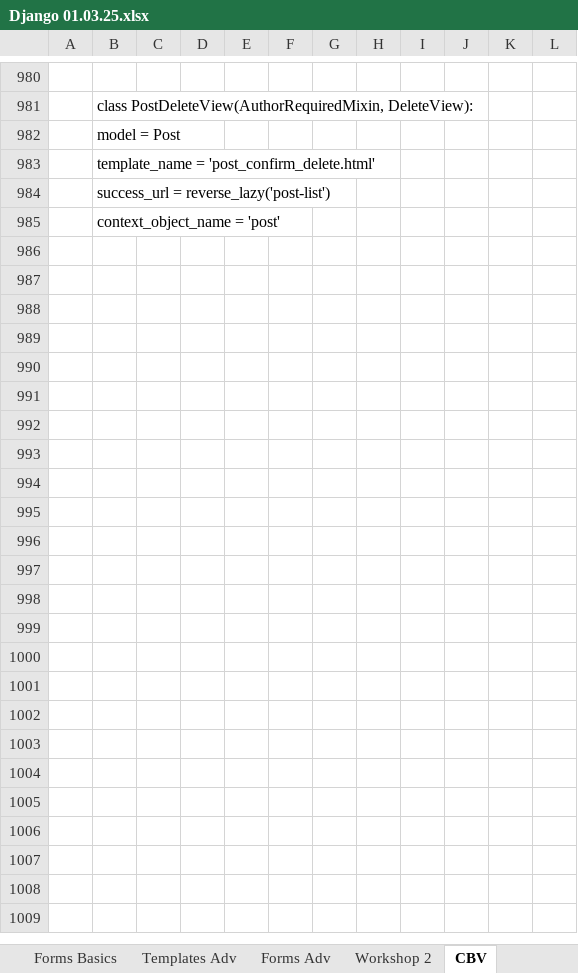
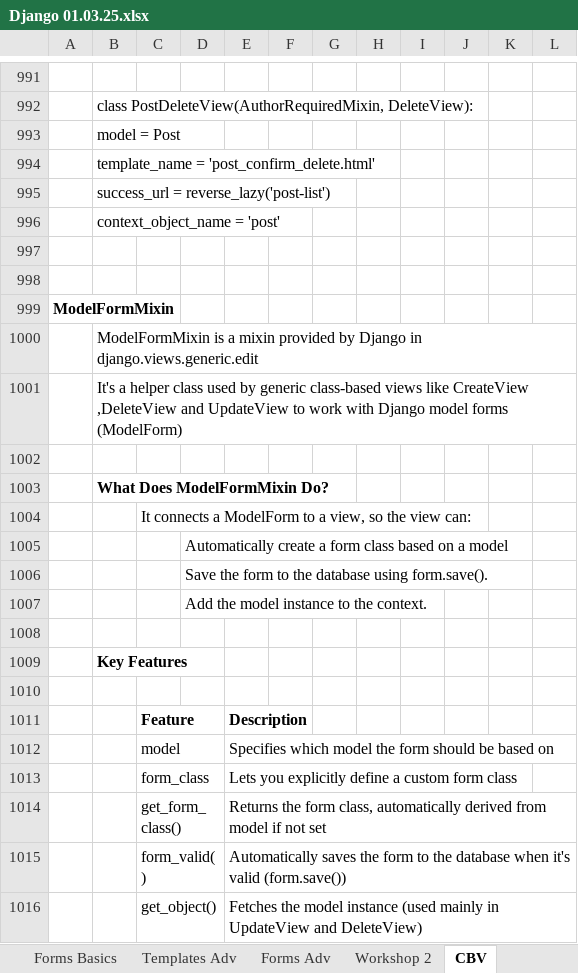
Before and after one commit to Vasil-S-Vasilev/git_test, an Excel workbook: Django 01.03.25.xlsx, sheet CBV, drawn as a sheet; only a part is shown, gaps mark what is left out; values as stored, in another font and other column widths than the file's, no borders; charts and pictures not drawn; the diff covers the shown part only; the diff names each change by its address in the sheet, - before the commit and + after, or states it on an @@ line.

Commit message:
24.06 home

```diff
--- a/Django 01.03.25.xlsx (sheet CBV)
+++ b/Django 01.03.25.xlsx (sheet CBV)
+row 997: (empty)
+row 998: (empty)
+row 999: ModelFormMixin
+row 1000:  | ModelFormMixin is a mixin provided by Django in django.views.generic.edit
+row 1001:  | It's a helper class used by generic class-based views like CreateView ,DeleteView and UpdateView to work with Django model forms (ModelForm)
+row 1002: (empty)
+row 1003:  | What Does ModelFormMixin Do?
+row 1004:  |  | It connects a ModelForm to a view, so the view can:
+row 1005:  |  |  | Automatically create a form class based on a model
+row 1006:  |  |  | Save the form to the database using form.save().
+row 1007:  |  |  | Add the model instance to the context.
+row 1008: (empty)
+row 1009:  | Key Features
+row 1010: (empty)
+row 1011:  |  | Feature |  | Description
+row 1012:  |  | model |  | Specifies which model the form should be based on
+row 1013:  |  | form_class |  | Lets you explicitly define a custom form class
+row 1014:  |  | get_form_class() |  | Returns the form class, automatically derived from model if not set
+row 1015:  |  | form_valid() |  | Automatically saves the form to the database when it's valid (form.save())
+row 1016:  |  | get_object() |  | Fetches the model instance (used mainly in UpdateView and DeleteView)
```
Also changed, not shown: 77 added rows, 5 removed rows, 2 moved rows and 8 edited cells elsewhere in this sheet, sheet Templates Basics, charts or pictures.
